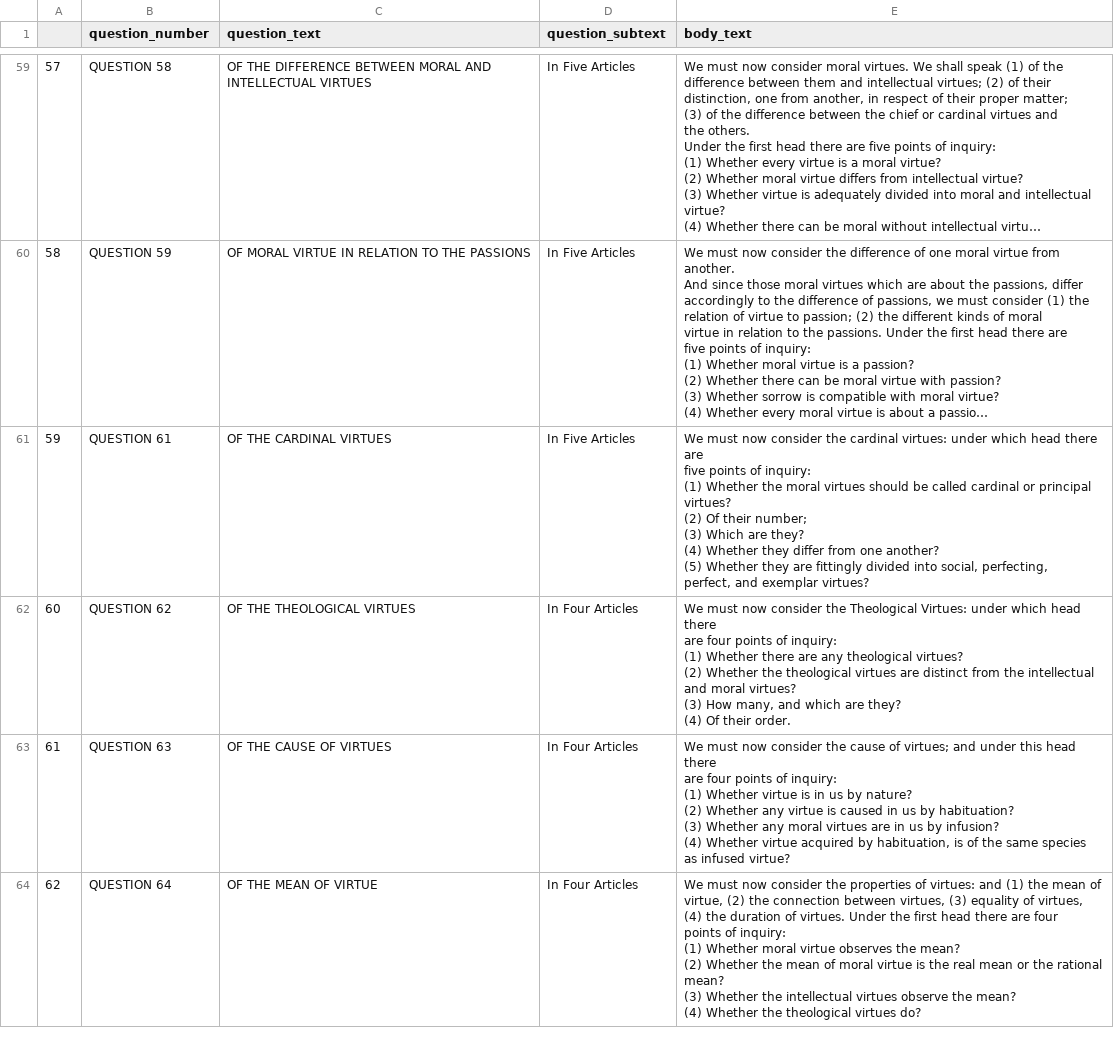
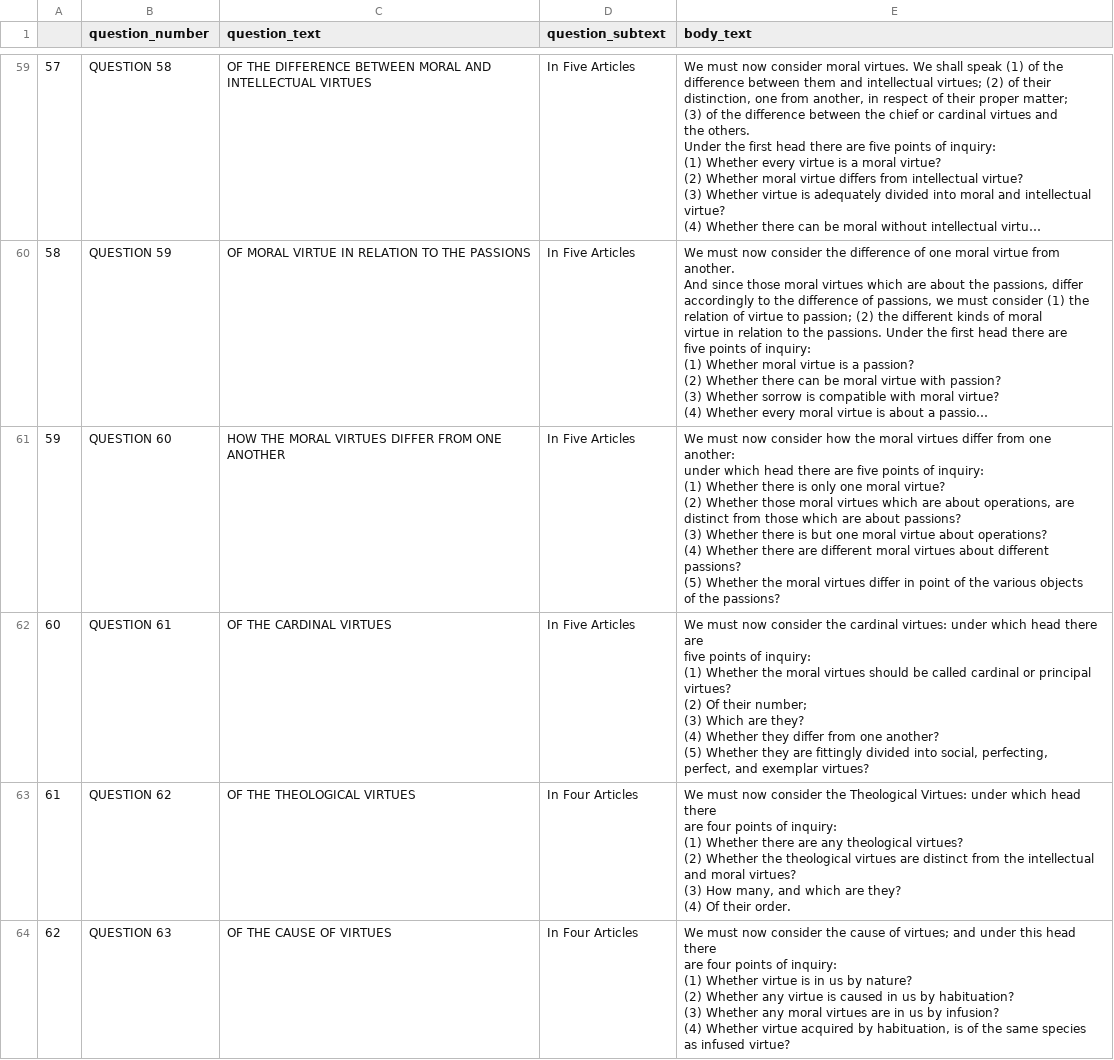
Before and after one commit to abordel/parse-summa, a CSV file: prima_secundae/questions.csv, drawn as a sheet; only a part is shown, gaps mark what is left out; the shorter side is filled out with more unchanged rows; long unchanged cells end in …; addresses are those after the commit; ↵ is a line break in a cell; the diff names each change by its address in the sheet, - before the commit and + after, or states it on an @@ line.

Commit message:
fixes to prima secundae and new secunda secundae

```diff
--- a/prima_secundae/questions.csv
+++ b/prima_secundae/questions.csv
+row 61: 59 | QUESTION 60 | HOW THE MORAL VIRTUES DIFFER FROM ONE ANOTHER | In Five Articles | We must now consider how the moral virtues differ from one another: ↵ under which head there are five points of inquiry: ↵ (1) Whether there is only one moral virtue? ↵ (2) Whether those moral virtues which are about operations, are ↵ distinct from those which are about passions? ↵ (3) Whether there is but one moral virtue about operations? ↵ (4) Whether there are different moral virtues about different ↵ passions? ↵ (5) Whether the moral virtues differ in point of the various objects ↵ of the passions?
@@ column A renumbered from row 62 down @@
```
Also changed, not shown: 8 other files.
